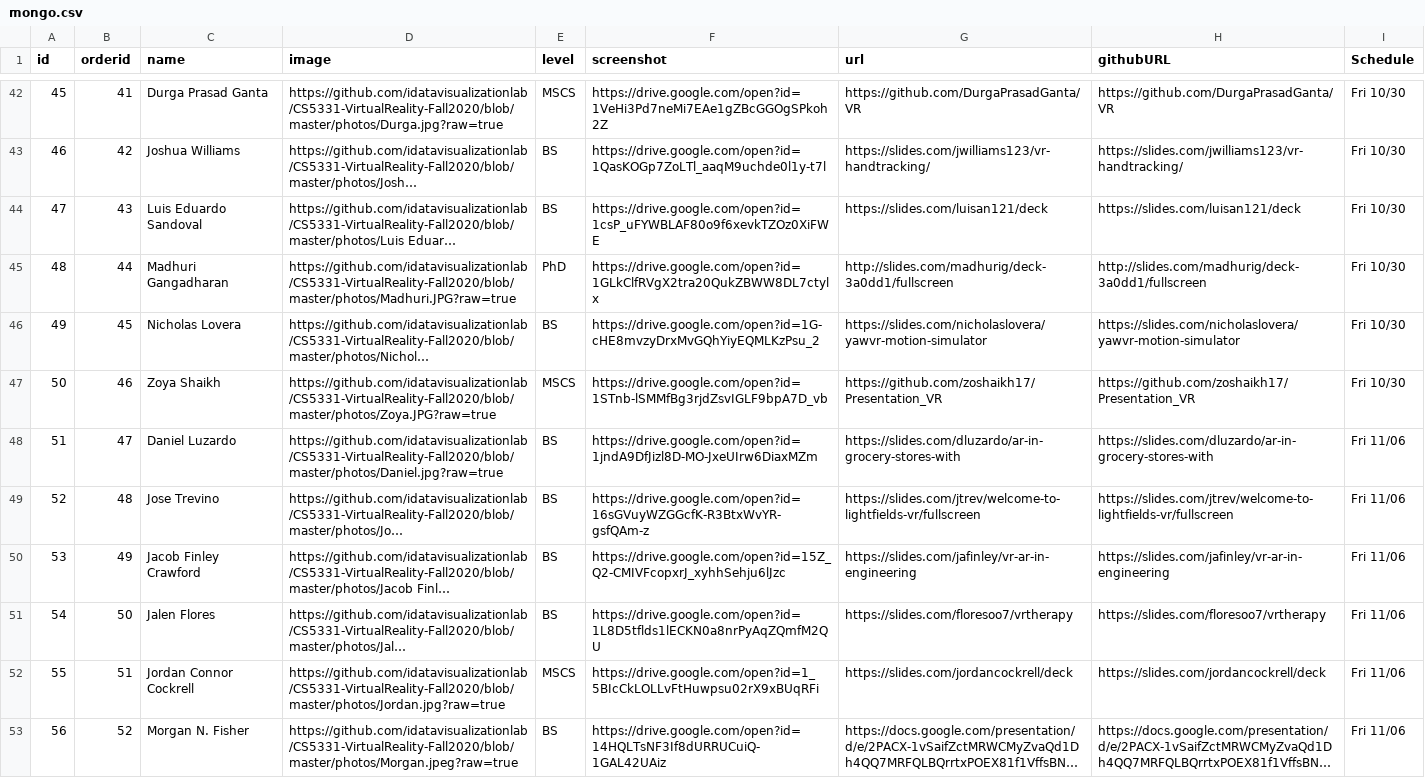
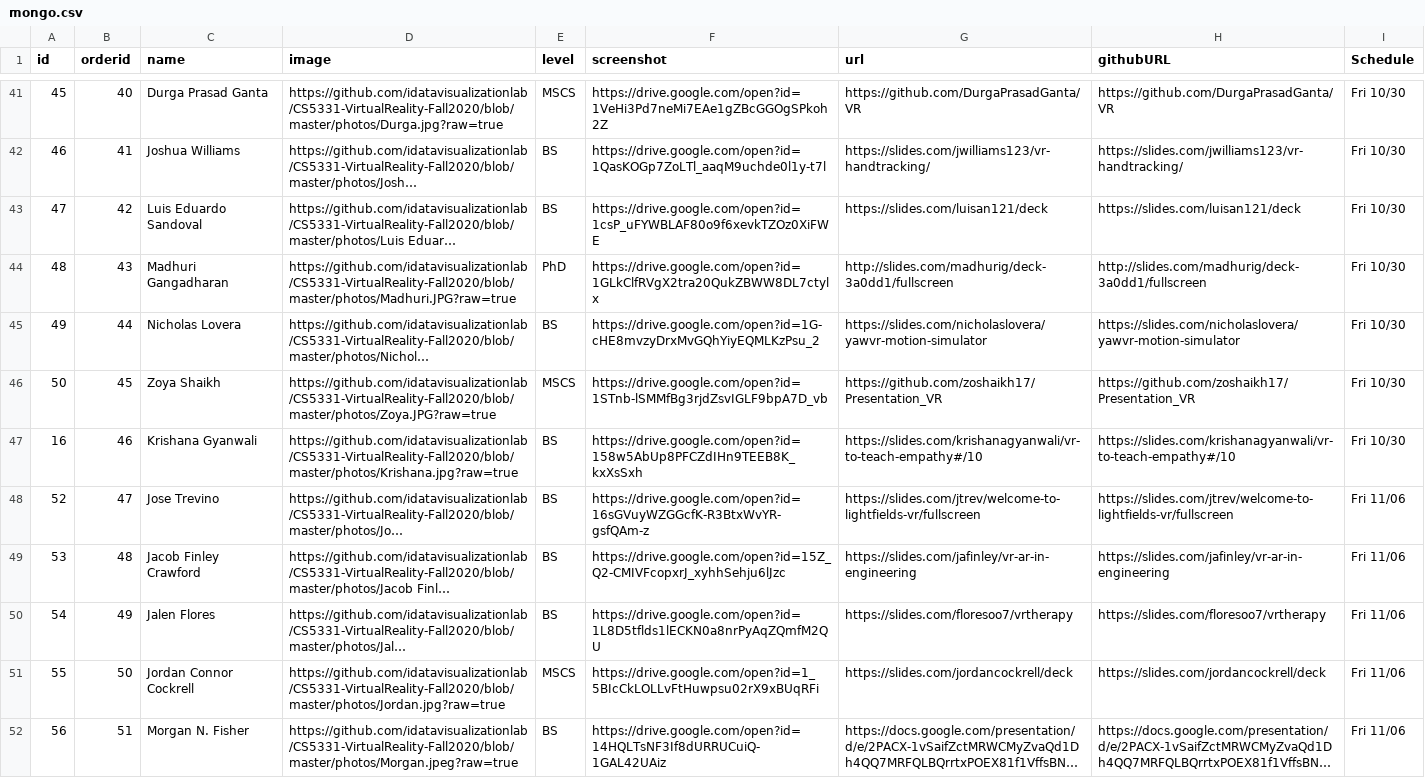
Before and after one commit to iDataVisualizationLab/CS5331-VirtualReality-Fall2020, a CSV file: StudentChoices/mongo.csv, drawn as a sheet; only a part is shown, gaps mark what is left out; long unchanged cells end in …; removed rows and columns are numbered as before the commit, all else as after; the diff covers the shown part only; the diff names each change by its address in the sheet, - before the commit and + after, or states it on an @@ line.

```diff
--- a/StudentChoices/mongo.csv
+++ b/StudentChoices/mongo.csv
-B41 (orderid): 41
+B41 (orderid): 40
-B42 (orderid): 42
+B42 (orderid): 41
-B43 (orderid): 43
+B43 (orderid): 42
-B44 (orderid): 44
+B44 (orderid): 43
-B45 (orderid): 45
+B45 (orderid): 44
-B46 (orderid): 46
+B46 (orderid): 45
-row 48: 51 | 47 | Daniel Luzardo | https://github.com/idatavisualizationlab/CS5331-VirtualReality-Fall2020/blob/master/photos/Daniel.jpg?raw=true | BS | https://drive.google.com/open?id=1jndA9DfJizl8D-MO-JxeUIrw6DiaxMZm | https://slides.com/dluzardo/ar-in-grocery-stores-with | https://slides.com/dluzardo/ar-in-grocery-stores-with | Fri 11/06
+row 47: 16 | 46 | Krishana Gyanwali | https://github.com/idatavisualizationlab/CS5331-VirtualReality-Fall2020/blob/master/photos/Krishana.jpg?raw=true | BS | https://drive.google.com/open?id=158w5AbUp8PFCZdIHn9TEEB8K_kxXsSxh | https://slides.com/krishanagyanwali/vr-to-teach-empathy#/10 | https://slides.com/krishanagyanwali/vr-to-teach-empathy#/10 | Fri 10/30
-B48 (orderid): 48
+B48 (orderid): 47
-B49 (orderid): 49
+B49 (orderid): 48
-B50 (orderid): 50
+B50 (orderid): 49
-B51 (orderid): 51
+B51 (orderid): 50
-B52 (orderid): 52
+B52 (orderid): 51
```
Also changed, not shown: 1 added row, 2 removed rows and 39 edited cells elsewhere in this file.
